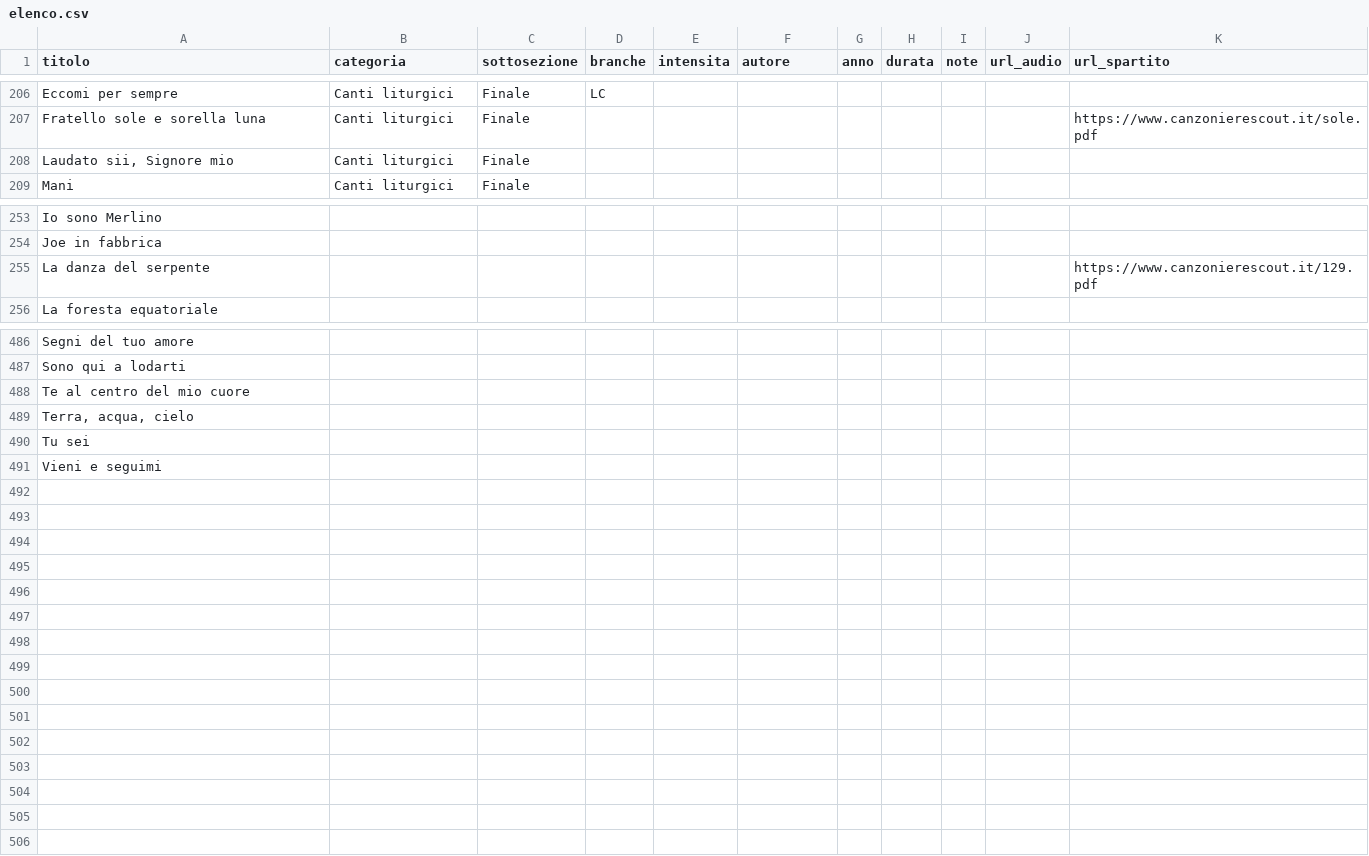
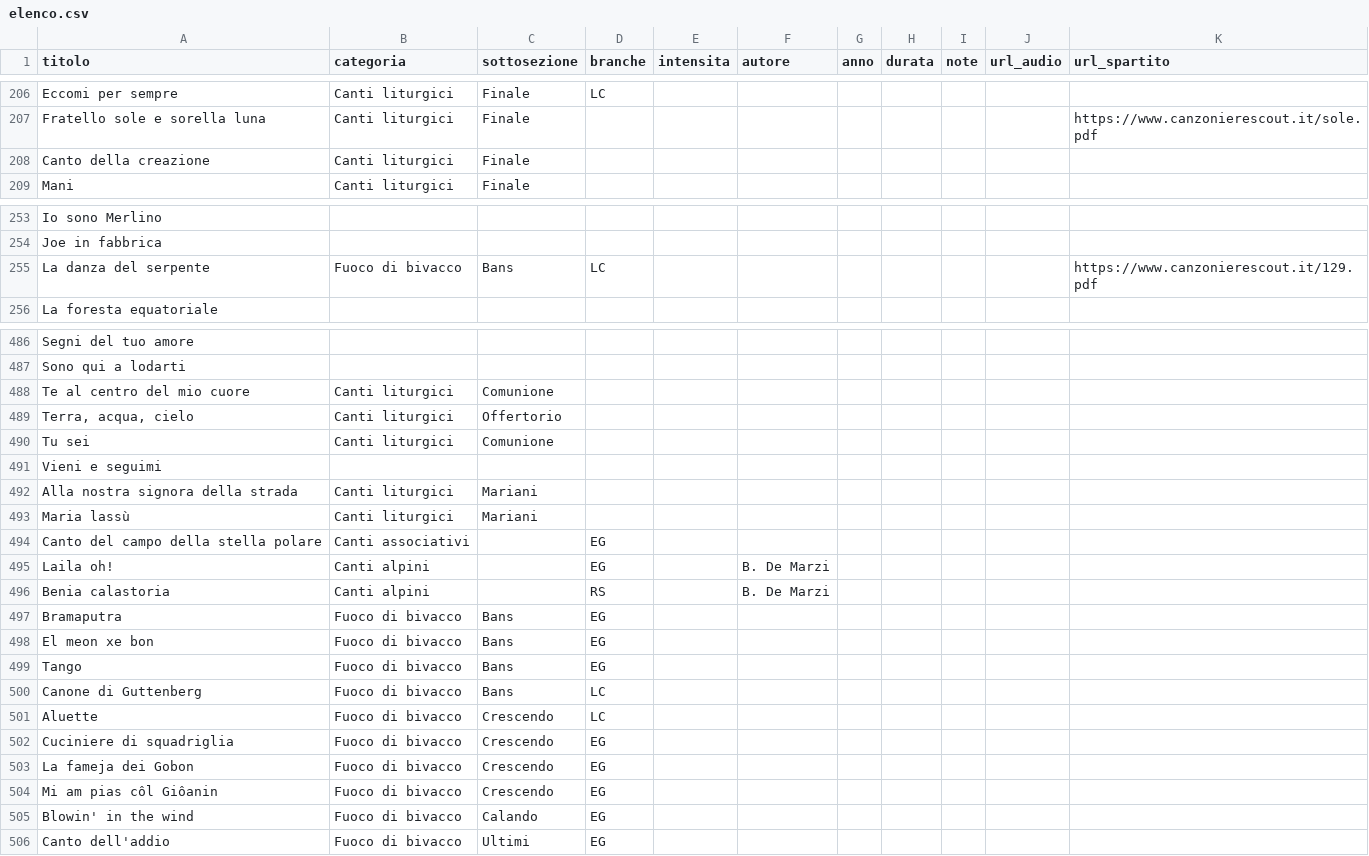
Before and after one commit to lc-ncltt/canzoniere_scout, a CSV file: data/elenco.csv, drawn as a sheet; only a part is shown, gaps mark what is left out.

Commit message:
19 canti aggiunti dall'indice del vecchio canzoniere, con categorie e branche; 'Laudato sii, Signore mio' -> 'Canto della creazione'; revisione.py: --nuovi per caricare canti non ancora in elenco

```diff
--- a/data/elenco.csv
+++ b/data/elenco.csv
@@ -207,3 +207,3 @@ Eccomi per sempre;Canti liturgici;Finale;LC;;;;;;;
 Fratello sole e sorella luna;Canti liturgici;Finale;;;;;;;;https://www.canzonierescout.it/sole.pdf
-Laudato sii, Signore mio;Canti liturgici;Finale;;;;;;;;
+Canto della creazione;Canti liturgici;Finale;;;;;;;;
 Mani;Canti liturgici;Finale;;;;;;;;
@@ -254,3 +254,3 @@ Io sono Merlino;;;;;;;;;;
 Joe in fabbrica;;;;;;;;;;
-La danza del serpente;;;;;;;;;;https://www.canzonierescout.it/129.pdf
+La danza del serpente;Fuoco di bivacco;Bans;LC;;;;;;;https://www.canzonierescout.it/129.pdf
 La foresta equatoriale;;;;;;;;;;
@@ -487,5 +487,20 @@ Segni del tuo amore;;;;;;;;;;
 Sono qui a lodarti;;;;;;;;;;
-Te al centro del mio cuore;;;;;;;;;;
-Terra, acqua, cielo;;;;;;;;;;
-Tu sei;;;;;;;;;;
+Te al centro del mio cuore;Canti liturgici;Comunione;;;;;;;;
+Terra, acqua, cielo;Canti liturgici;Offertorio;;;;;;;;
+Tu sei;Canti liturgici;Comunione;;;;;;;;
 Vieni e seguimi;;;;;;;;;;
+Alla nostra signora della strada;Canti liturgici;Mariani;;;;;;;;
+Maria lassù;Canti liturgici;Mariani;;;;;;;;
+Canto del campo della stella polare;Canti associativi;;EG;;;;;;;
+Laila oh!;Canti alpini;;EG;;B. De Marzi;;;;;
+Benia calastoria;Canti alpini;;RS;;B. De Marzi;;;;;
+Bramaputra;Fuoco di bivacco;Bans;EG;;;;;;;
+El meon xe bon;Fuoco di bivacco;Bans;EG;;;;;;;
+Tango;Fuoco di bivacco;Bans;EG;;;;;;;
+Canone di Guttenberg;Fuoco di bivacco;Bans;LC;;;;;;;
+Aluette;Fuoco di bivacco;Crescendo;LC;;;;;;;
+Cuciniere di squadriglia;Fuoco di bivacco;Crescendo;EG;;;;;;;
+La fameja dei Gobon;Fuoco di bivacco;Crescendo;EG;;;;;;;
+Mi am pias côl Giôanin;Fuoco di bivacco;Crescendo;EG;;;;;;;
+Blowin' in the wind;Fuoco di bivacco;Calando;EG;;;;;;;
+Canto dell'addio;Fuoco di bivacco;Ultimi;EG;;;;;;;
```
Also changed, not shown: 24 other files.
